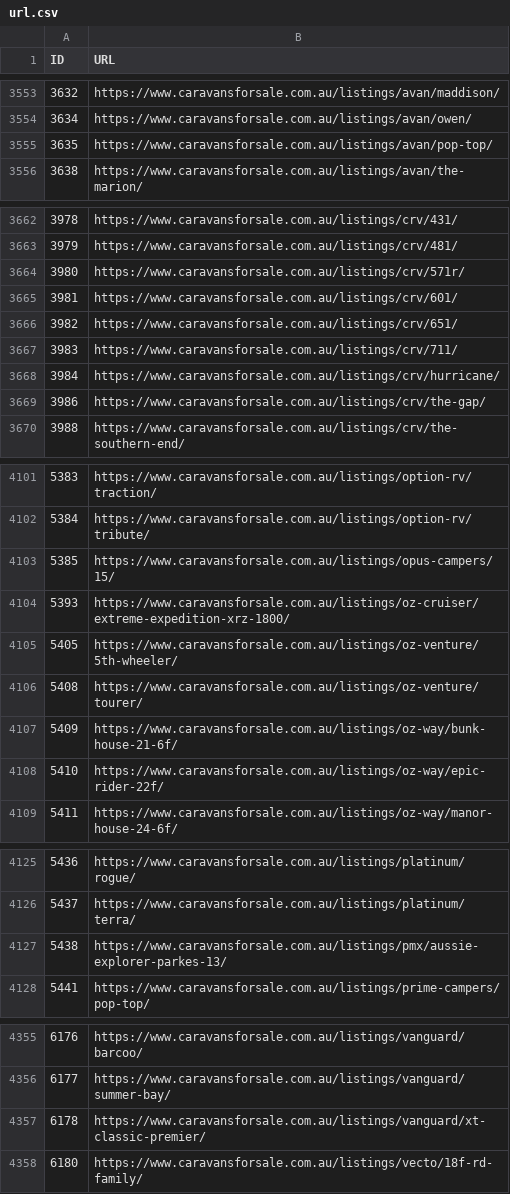
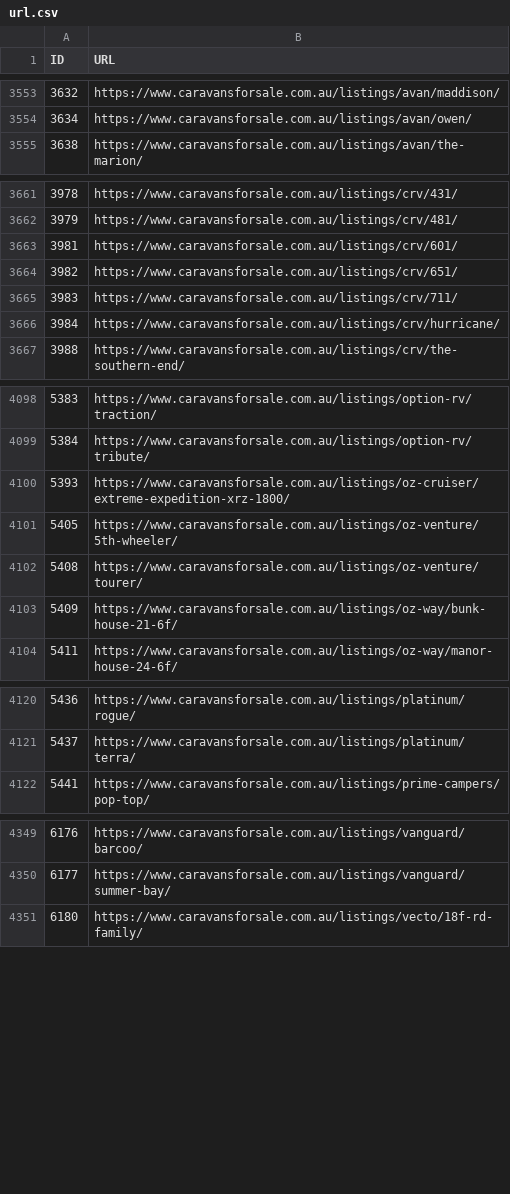
Before and after one commit to sangeethaWeblogix/cfs, a CSV file: src/app/url.csv, drawn as a sheet; only a part is shown, gaps mark what is left out; removed rows and columns are numbered as before the commit, all else as after; the diff covers the shown part only; the diff names each change by its address in the sheet, - before the commit and + after, or states it on an @@ line.

```diff
--- a/src/app/url.csv
+++ b/src/app/url.csv
-row 3555: 3635 | https://www.caravansforsale.com.au/listings/avan/pop-top/
-row 3664: 3980 | https://www.caravansforsale.com.au/listings/crv/571r/
-row 3669: 3986 | https://www.caravansforsale.com.au/listings/crv/the-gap/
-row 4103: 5385 | https://www.caravansforsale.com.au/listings/opus-campers/15/
-row 4108: 5410 | https://www.caravansforsale.com.au/listings/oz-way/epic-rider-22f/
-row 4127: 5438 | https://www.caravansforsale.com.au/listings/pmx/aussie-explorer-parkes-13/
-row 4357: 6178 | https://www.caravansforsale.com.au/listings/vanguard/xt-classic-premier/
```
Also changed, not shown: 64 added rows and 5 removed rows elsewhere in this file, 5 other files.
